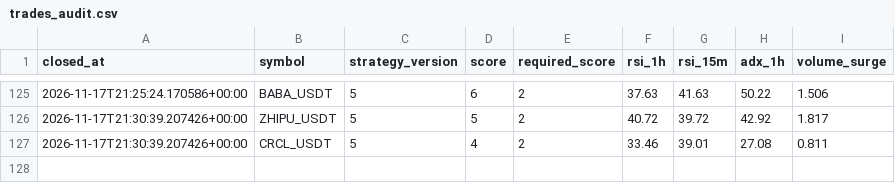
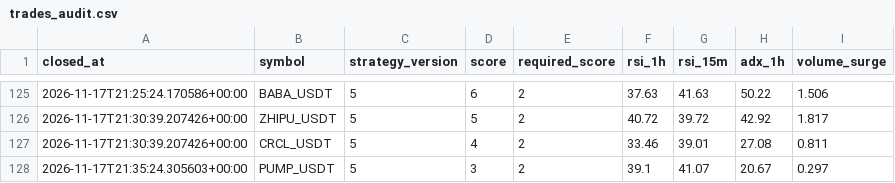
Before and after one commit to wjdtks255-lgtm/Gateio_signal, a CSV file: trades_audit.csv, drawn as a sheet; only a part is shown, gaps mark what is left out.

```diff
--- a/trades_audit.csv
+++ b/trades_audit.csv
@@ -127 +127,2 @@ closed_at,symbol,strategy_version,score,required_score,rsi_1h,rsi_15m,adx_1h,vol
 2026-11-17T21:30:39.207426+00:00,CRCL_USDT,5,4,2,33.46,39.01,27.08,0.811
+2026-11-17T21:35:24.305603+00:00,PUMP_USDT,5,3,2,39.1,41.07,20.67,0.297
```
Also changed, not shown: ai_trades.csv, trades.csv, 1 other file.
